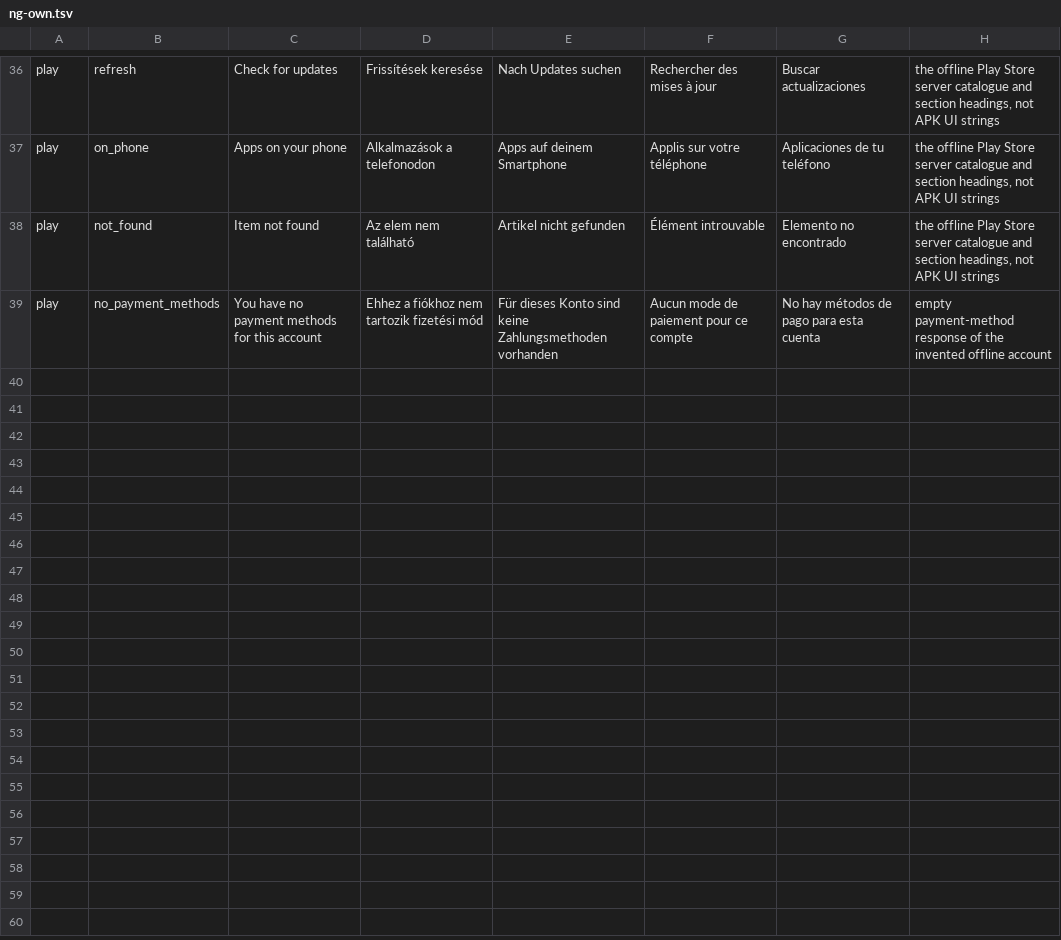
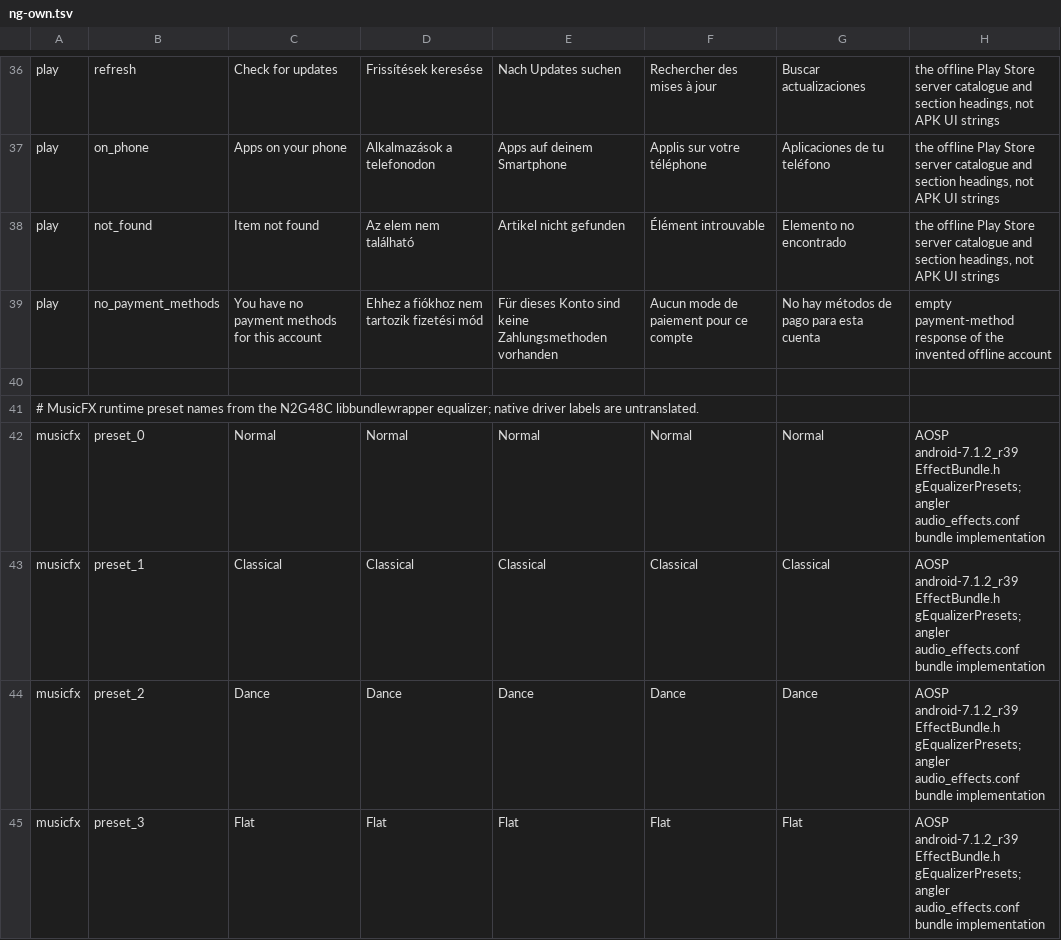
Before and after one commit to szabolevi98/android-time-machine, a TSV file: docs/data/ng-own.tsv, drawn as a sheet; only a part is shown, gaps mark what is left out; the diff covers the shown part only; the diff names each change by its address in the sheet, - before the commit and + after, or states it on an @@ line.

Commit message:
Build the native Nougat MusicFX equalizer and per-package effect preferences

```diff
--- a/docs/data/ng-own.tsv
+++ b/docs/data/ng-own.tsv
+row 40: (empty)
+row 41: # MusicFX runtime preset names from the N2G48C libbundlewrapper equalizer; native driver labels are untranslated.
+row 42: musicfx | preset_0 | Normal | Normal | Normal | Normal | Normal | AOSP android-7.1.2_r39 EffectBundle.h gEqualizerPresets; angler audio_effects.conf bundle implementation
+row 43: musicfx | preset_1 | Classical | Classical | Classical | Classical | Classical | AOSP android-7.1.2_r39 EffectBundle.h gEqualizerPresets; angler audio_effects.conf bundle implementation
+row 44: musicfx | preset_2 | Dance | Dance | Dance | Dance | Dance | AOSP android-7.1.2_r39 EffectBundle.h gEqualizerPresets; angler audio_effects.conf bundle implementation
+row 45: musicfx | preset_3 | Flat | Flat | Flat | Flat | Flat | AOSP android-7.1.2_r39 EffectBundle.h gEqualizerPresets; angler audio_effects.conf bundle implementation
```
Also changed, not shown: 6 added rows elsewhere in this file, 13 other files.
